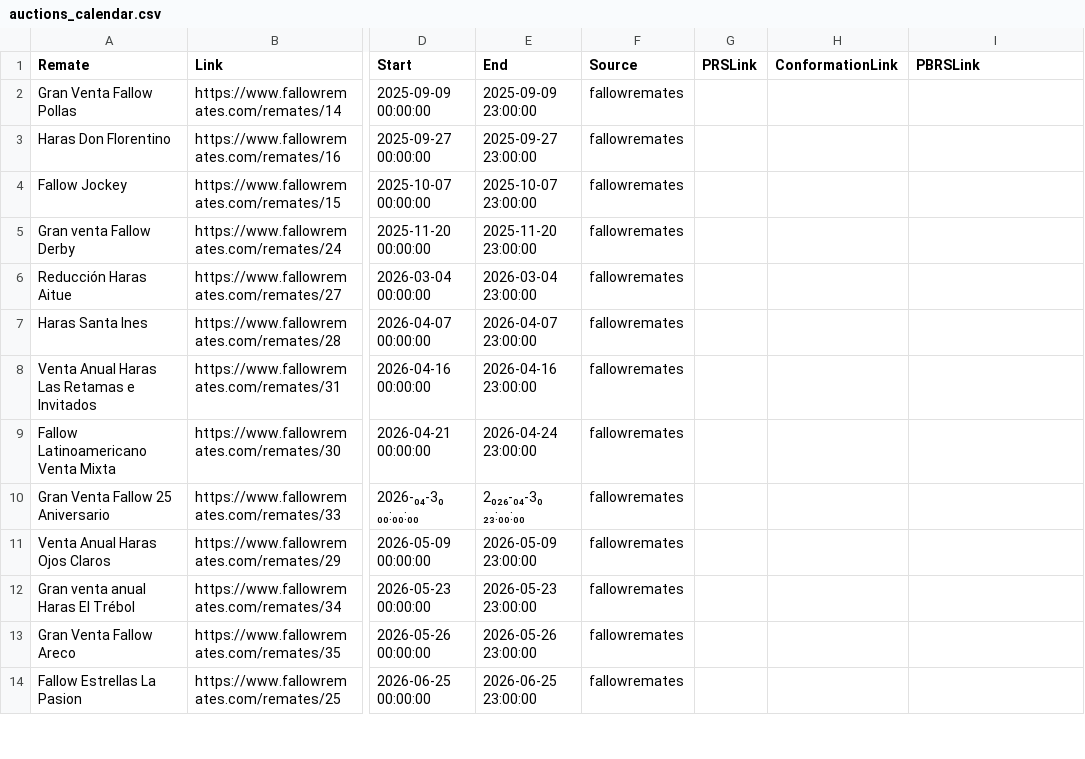
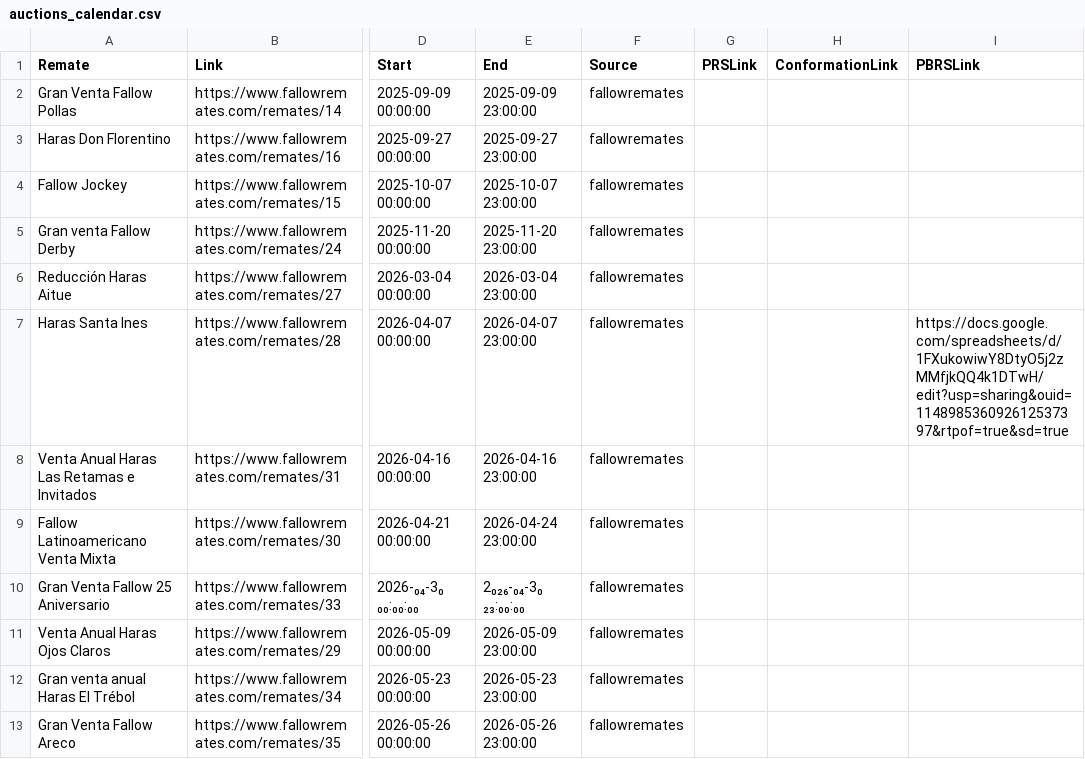
Before and after one commit to lucasbrea/Move37-Dashboard, a CSV file: public/data/auctions_calendar.csv, drawn as a sheet; only a part is shown, gaps mark what is left out; the shorter side is filled out with more unchanged rows; the diff names each change by its address in the sheet, - before the commit and + after, or states it on an @@ line.

Commit message:
Updated Calendar

```diff
--- a/public/data/auctions_calendar.csv
+++ b/public/data/auctions_calendar.csv
-I7 (PBRSLink): (empty)
+I7 (PBRSLink): https://docs.google.com/spreadsheets/d/1FXukowiwY8DtyO5j2zMMfjkQQ4k1DTwH/edit?usp=sharing&ouid=114898536092612537397&rtpof=true&sd=true
```
